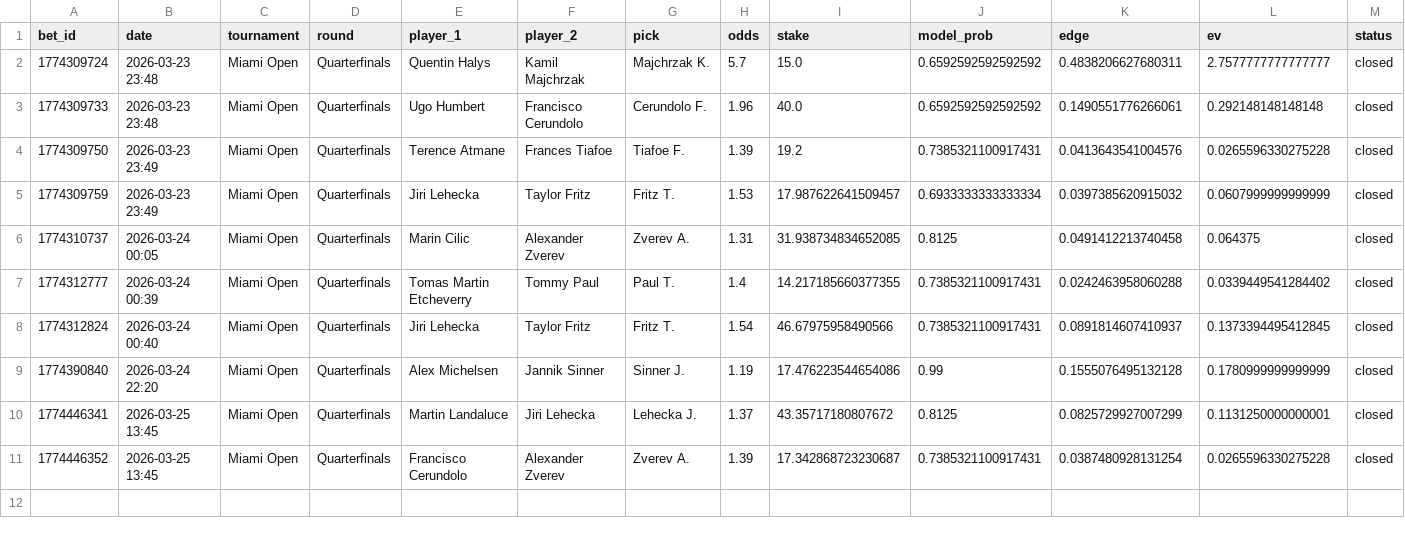
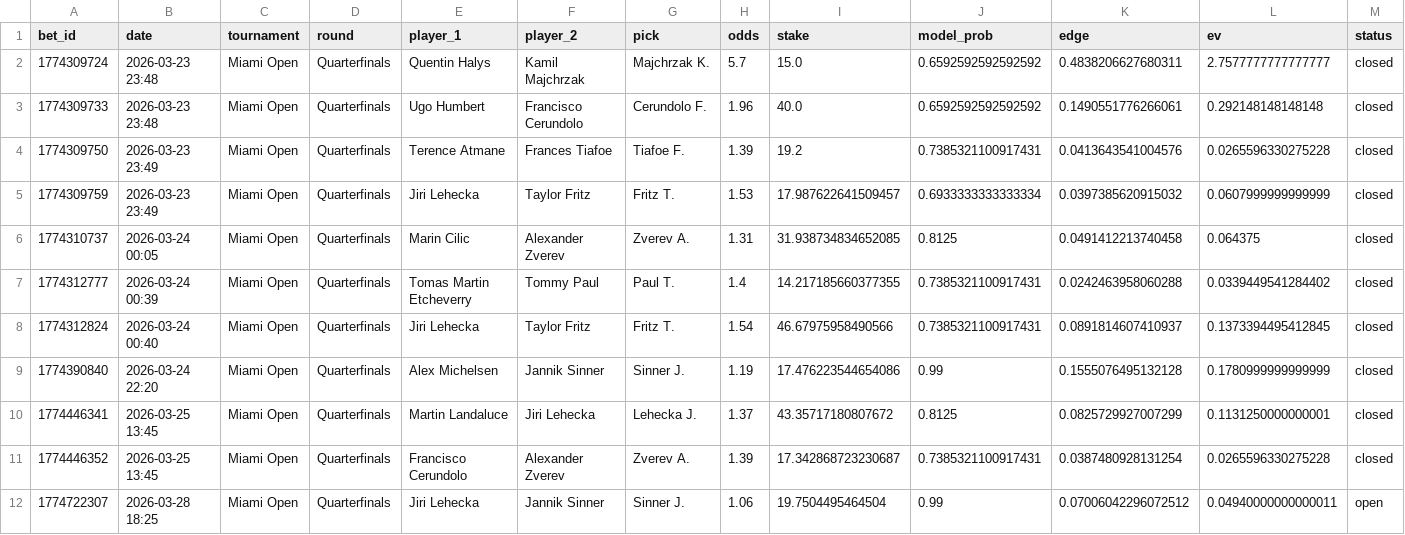
Before and after one commit to narvall018/tennis_modele, a CSV file: bets/users/narvall018/tennis/bets.csv, drawn as a sheet; only a part is shown; rows hold the shown columns only; the diff names each change by its address in the sheet, - before the commit and + after, or states it on an @@ line.

Commit message:
chore: update bets/users/narvall018/tennis/bets.csv

```diff
--- a/bets/users/narvall018/tennis/bets.csv
+++ b/bets/users/narvall018/tennis/bets.csv
+row 12: 1774722307 | 2026-03-28 18:25 | Miami Open | Quarterfinals | Jiri Lehecka | Jannik Sinner | Sinner J. | 1.06 | 19.7504495464504 | 0.99 | 0.07006042296072512 | 0.04940000000000011 | open
```
